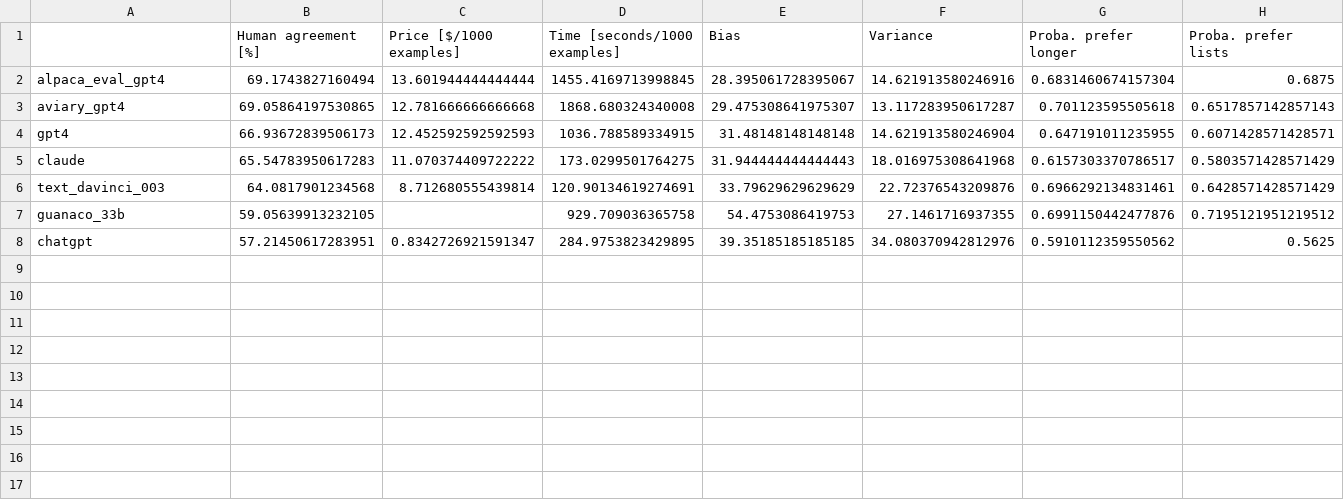
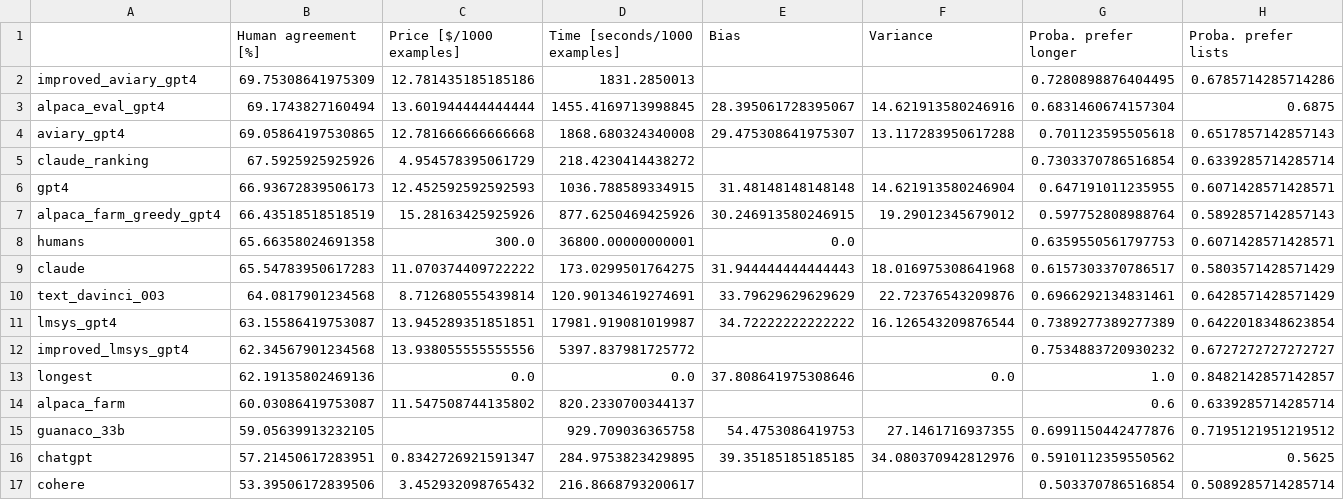
Before and after one commit to tatsu-lab/alpaca_eval, a CSV file: src/alpaca_eval/leaderboards/evaluators/evaluators_leaderboard.csv, drawn as a sheet; only a part is shown; addresses are those after the commit; rows hold the shown columns only; the diff names each change by its address in the sheet, - before the commit and + after, or states it on an @@ line.

```diff
--- a/src/alpaca_eval/leaderboards/evaluators/evaluators_leaderboard.csv
+++ b/src/alpaca_eval/leaderboards/evaluators/evaluators_leaderboard.csv
+row 2: improved_aviary_gpt4 | 69.75308641975309 | 12.781435185185186 | 1831.2850013 |  |  | 0.7280898876404495 | 0.6785714285714286
-F4 (Variance): 13.117283950617287
+F4 (Variance): 13.117283950617288
+row 5: claude_ranking | 67.5925925925926 | 4.954578395061729 | 218.4230414438272 |  |  | 0.7303370786516854 | 0.6339285714285714
+row 7: alpaca_farm_greedy_gpt4 | 66.43518518518519 | 15.28163425925926 | 877.6250469425926 | 30.246913580246915 | 19.29012345679012 | 0.597752808988764 | 0.5892857142857143
+row 8: humans | 65.66358024691358 | 300.0 | 36800.00000000001 | 0.0 |  | 0.6359550561797753 | 0.6071428571428571
+row 11: lmsys_gpt4 | 63.15586419753087 | 13.945289351851851 | 17981.919081019987 | 34.72222222222222 | 16.126543209876544 | 0.7389277389277389 | 0.6422018348623854
+row 12: improved_lmsys_gpt4 | 62.34567901234568 | 13.938055555555556 | 5397.837981725772 |  |  | 0.7534883720930232 | 0.6727272727272727
+row 13: longest | 62.19135802469136 | 0.0 | 0.0 | 37.808641975308646 | 0.0 | 1.0 | 0.8482142857142857
+row 14: alpaca_farm | 60.03086419753087 | 11.547508744135802 | 820.2330700344137 |  |  | 0.6 | 0.6339285714285714
+row 17: cohere | 53.39506172839506 | 3.452932098765432 | 216.8668793200617 |  |  | 0.503370786516854 | 0.5089285714285714
```
Also changed, not shown: src/alpaca_eval/leaderboards/data_AlpacaEval/alpaca_eval_gpt4_leaderboard.csv, 4 other files.
